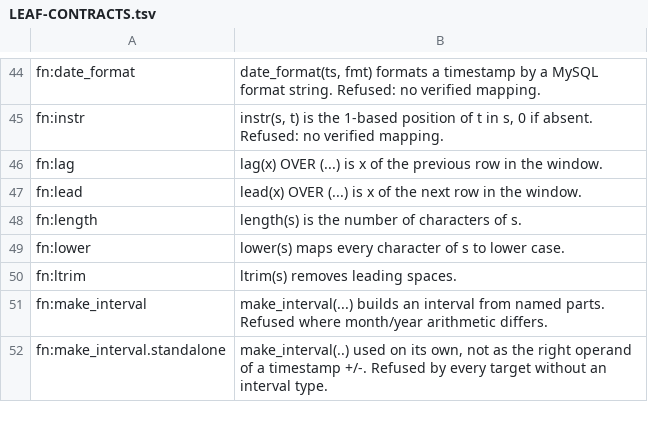
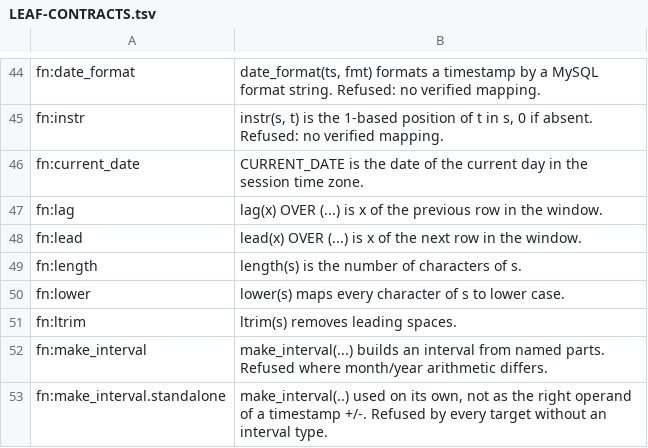
Before and after one commit to ThinkersJournal/unisql, a TSV file: docs/LEAF-CONTRACTS.tsv, drawn as a sheet; only a part is shown, gaps mark what is left out.

```diff
--- a/docs/LEAF-CONTRACTS.tsv
+++ b/docs/LEAF-CONTRACTS.tsv
@@ -45,2 +45,3 @@ fn:date_format	date_format(ts, fmt) formats a timestamp by a MySQL format string
 fn:instr	instr(s, t) is the 1-based position of t in s, 0 if absent. Refused: no verified mapping.
+fn:current_date	CURRENT_DATE is the date of the current day in the session time zone.
 fn:lag	lag(x) OVER (...) is x of the previous row in the window.
```
Also changed, not shown: crates/unisql-dialect-postgres/matrix-postgres-from-mysql.tsv, 25 other files.
